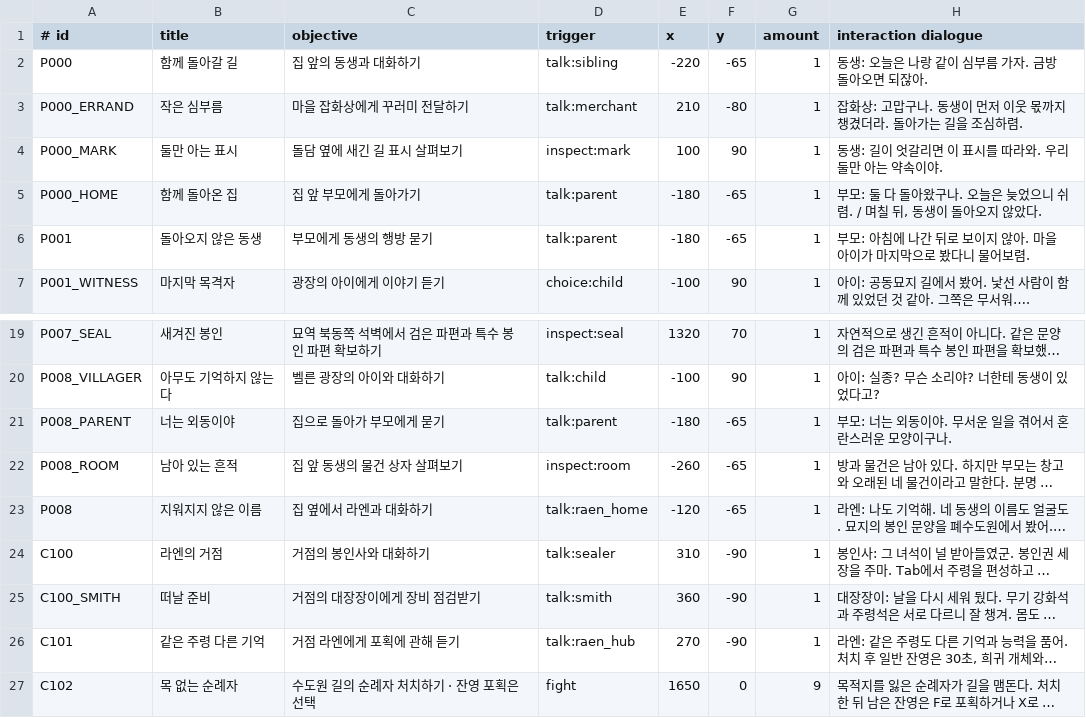
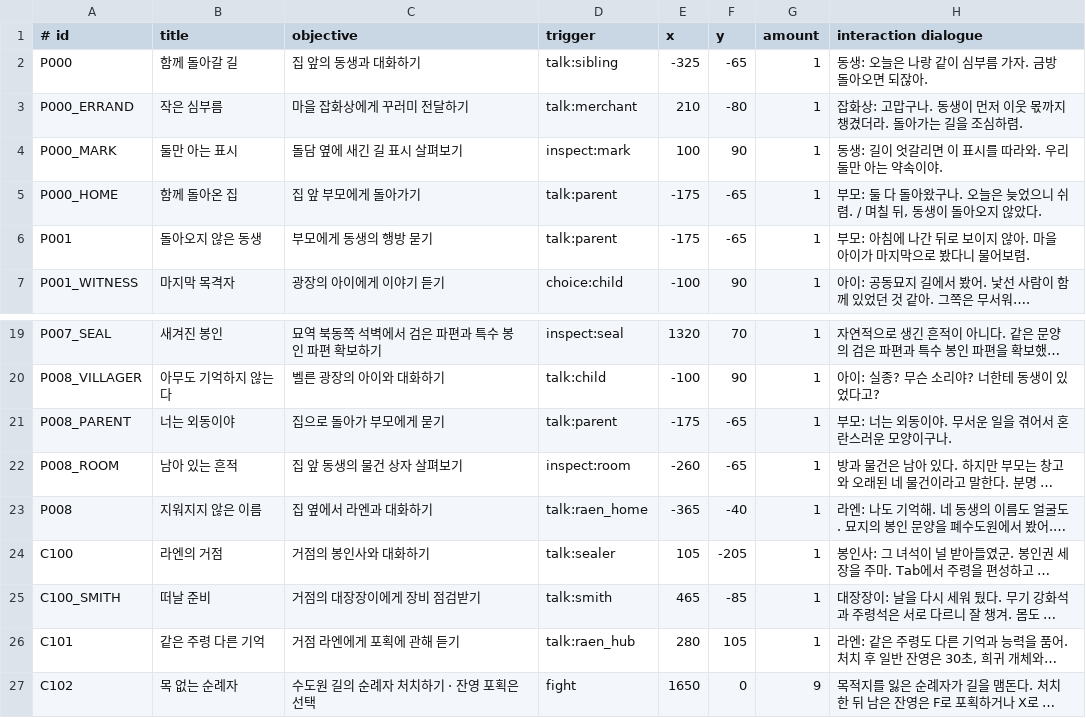
Before and after one commit to YongD-code/2026GSE01, a TSV file: SimpleGame/Data/Chapter1.tsv, drawn as a sheet; only a part is shown, gaps mark what is left out; long unchanged cells end in …; the diff names each change by its address in the sheet, - before the commit and + after, or states it on an @@ line.

```diff
--- a/SimpleGame/Data/Chapter1.tsv
+++ b/SimpleGame/Data/Chapter1.tsv
-E2 (x): -220
+E2 (x): -325
-E5:E6 (x): -180
+E5:E6 (x): -175
-E21 (x): -180
+E21 (x): -175
-E23 (x): -120
+E23 (x): -365
-F23 (y): -65
+F23 (y): -40
-E24 (x): 310
+E24 (x): 105
-F24 (y): -90
+F24 (y): -205
-E25 (x): 360
+E25 (x): 465
-F25 (y): -90
+F25 (y): -85
-E26 (x): 270
+E26 (x): 280
-F26 (y): -90
+F26 (y): 105
```
Also changed, not shown: 4 other files.
